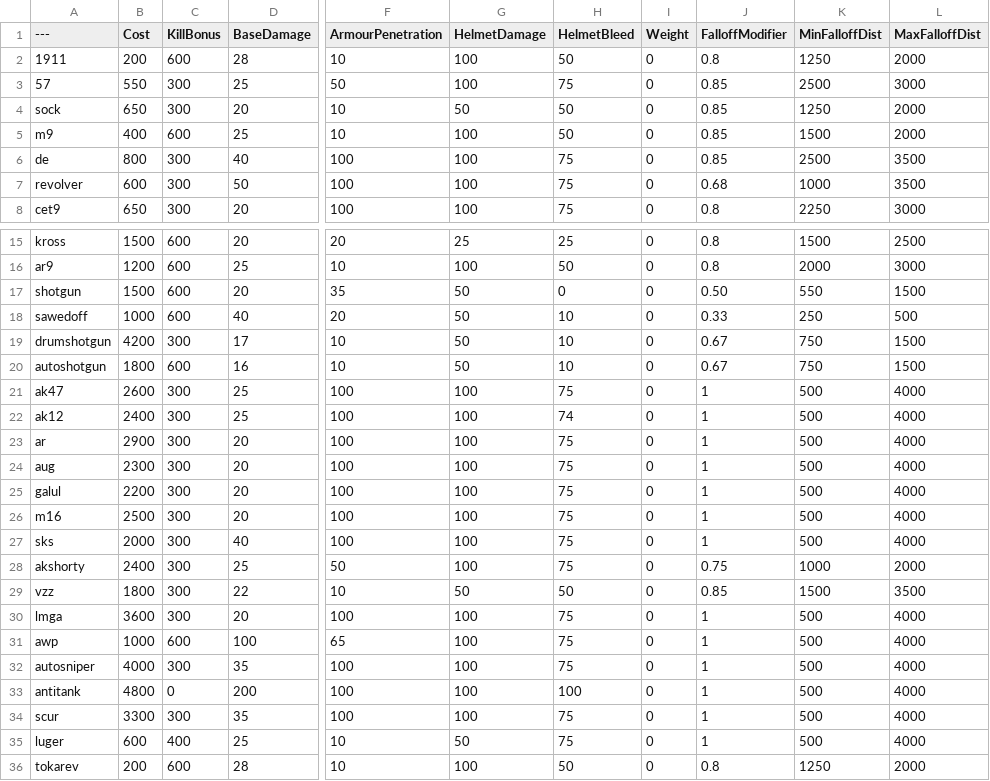
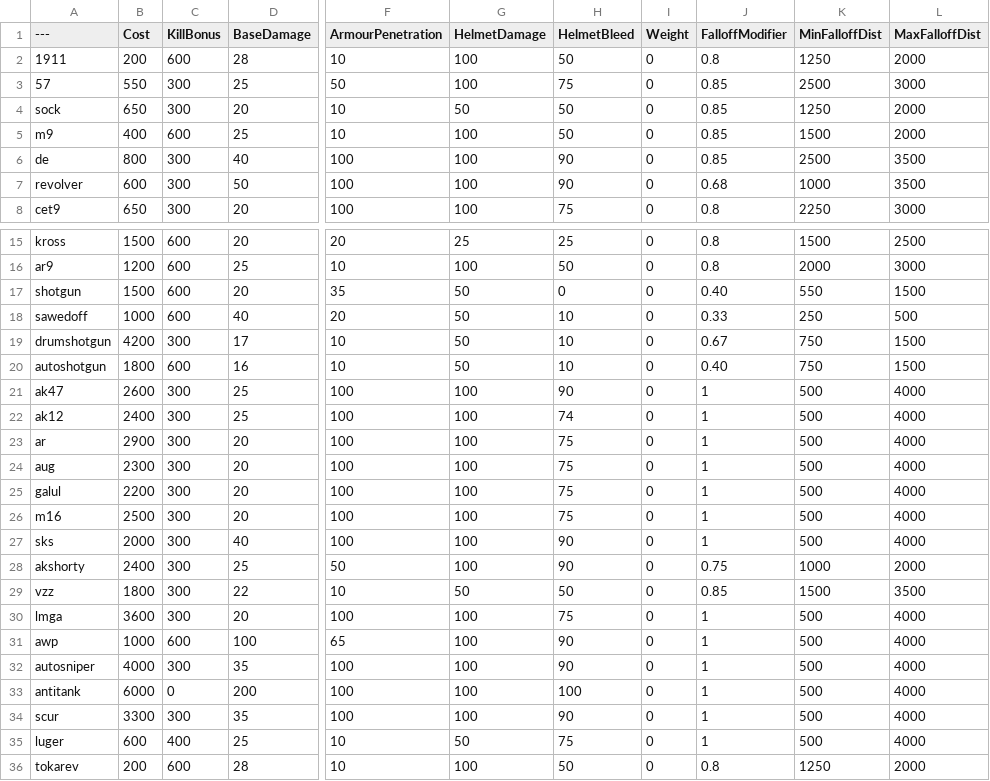
Before and after one commit to Moortu/BalancingTable, a CSV file: BalancingTable.csv, drawn as a sheet; only a part is shown, gaps mark what is left out; the diff names each change by its address in the sheet, - before the commit and + after, or states it on an @@ line.

Commit message:
- improved helmet bleed damage again. - nerfed shotgun and autoshotgun.

```diff
--- a/BalancingTable.csv
+++ b/BalancingTable.csv
-H6:H7 (HelmetBleed): 75
+H6:H7 (HelmetBleed): 90
-J17 (FalloffModifier): 0.50
+J17 (FalloffModifier): 0.40
-J20 (FalloffModifier): 0.67
+J20 (FalloffModifier): 0.40
-H21 (HelmetBleed): 75
+H21 (HelmetBleed): 90
-H27:H28 (HelmetBleed): 75
+H27:H28 (HelmetBleed): 90
-H31:H32 (HelmetBleed): 75
+H31:H32 (HelmetBleed): 90
-B33 (Cost): 4800
+B33 (Cost): 6000
-H34 (HelmetBleed): 75
+H34 (HelmetBleed): 90
```
